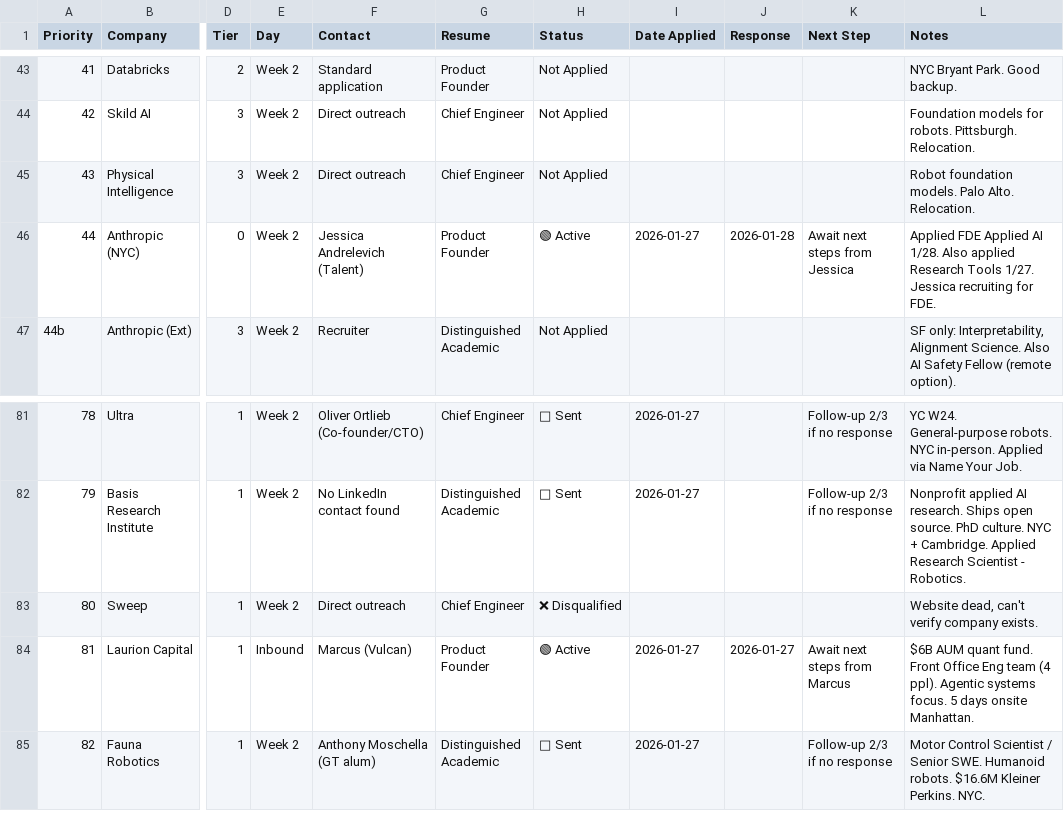
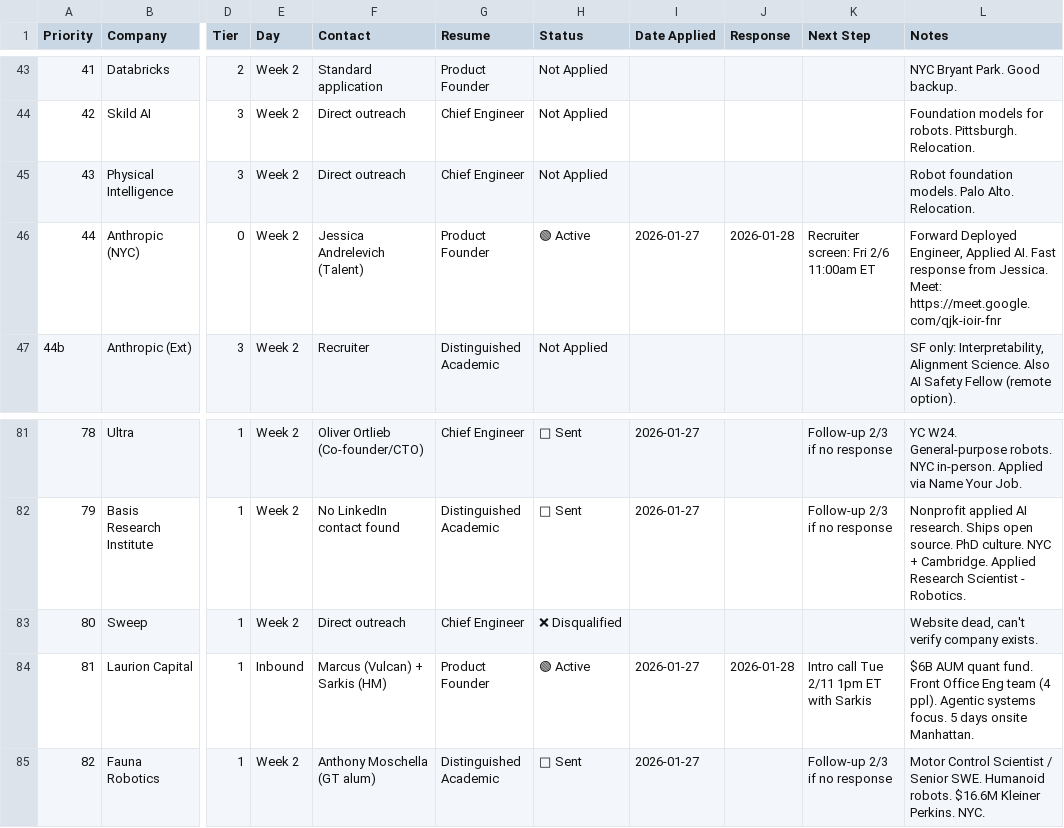
Before and after one commit to MarkMote/personal-agent, a CSV file: data/tracker.csv, drawn as a sheet; only a part is shown, gaps mark what is left out; the diff names each change by its address in the sheet, - before the commit and + after, or states it on an @@ line.

```diff
--- a/data/tracker.csv
+++ b/data/tracker.csv
-K46 (Next Step): Await next steps from Jessica
+K46 (Next Step): Recruiter screen: Fri 2/6 11:00am ET
-L46 (Notes): Applied FDE Applied AI 1/28. Also applied Research Tools 1/27. Jessica recruiting for FDE.
+L46 (Notes): Forward Deployed Engineer, Applied AI. Fast response from Jessica. Meet: https://meet.google.com/qjk-ioir-fnr
-F84 (Contact): Marcus (Vulcan)
+F84 (Contact): Marcus (Vulcan) + Sarkis (HM)
-J84 (Response): 2026-01-27
+J84 (Response): 2026-01-28
-K84 (Next Step): Await next steps from Marcus
+K84 (Next Step): Intro call Tue 2/11 1pm ET with Sarkis
```
Also changed, not shown: 6 other files.
